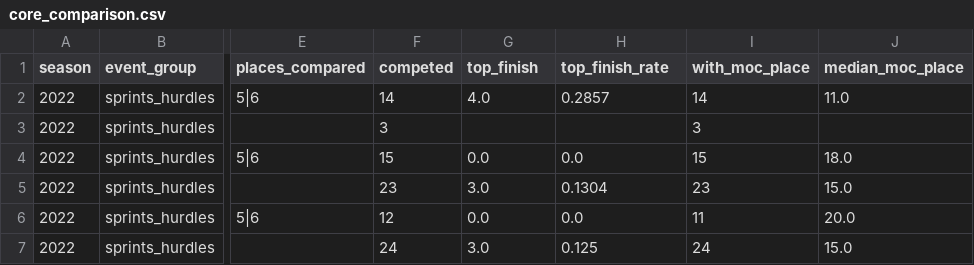
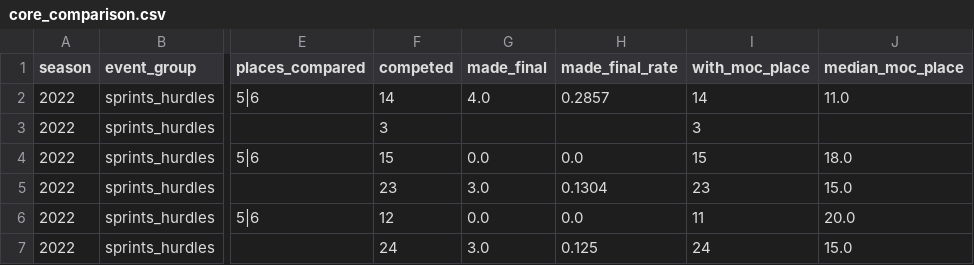
Before and after one commit to pwalesdi/ncs_track, a CSV file: data/summary/core_comparison.csv, drawn as a sheet; only a part is shown, gaps mark what is left out; the diff names each change by its address in the sheet, - before the commit and + after, or states it on an @@ line.

```diff
--- a/data/summary/core_comparison.csv
+++ b/data/summary/core_comparison.csv
-G1: top_finish
+G1: made_final
-H1: top_finish_rate
+H1: made_final_rate
```
Also changed, not shown: 18 other files.
